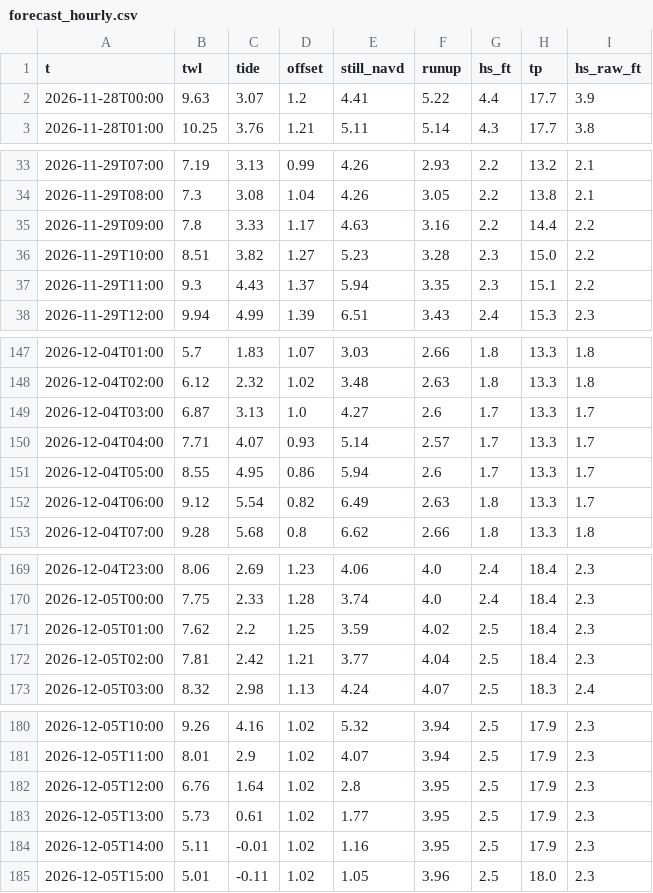
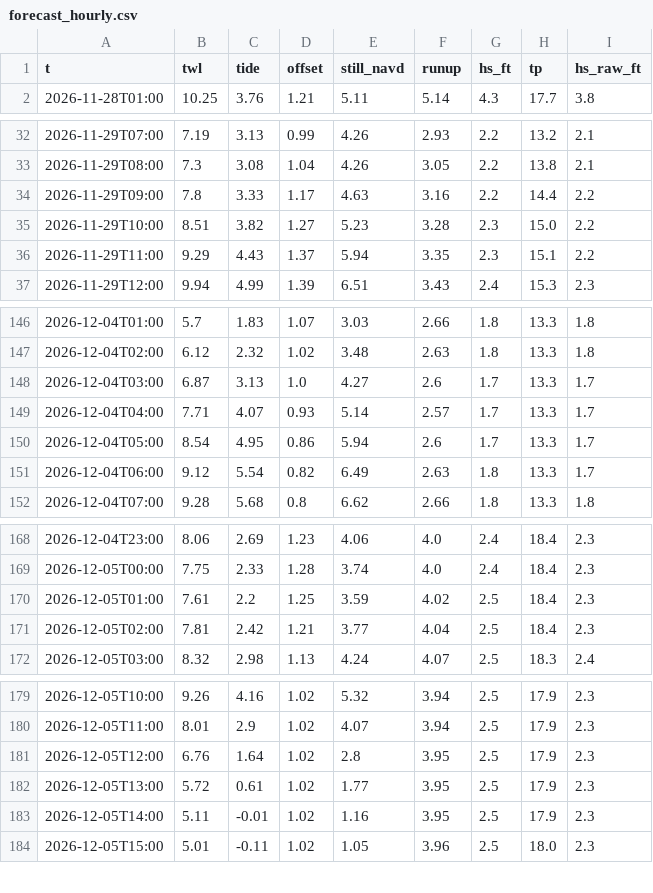
Before and after one commit to kevinkeet/frontpage, a CSV file: capitola/data/forecast_hourly.csv, drawn as a sheet; only a part is shown, gaps mark what is left out.

```diff
--- a/capitola/data/forecast_hourly.csv
+++ b/capitola/data/forecast_hourly.csv
@@ -1,3 +1,2 @@
 t,twl,tide,offset,still_navd,runup,hs_ft,tp,hs_raw_ft
-2026-11-28T00:00,9.63,3.07,1.2,4.41,5.22,4.4,17.7,3.9
 2026-11-28T01:00,10.25,3.76,1.21,5.11,5.14,4.3,17.7,3.8
@@ -36,3 +35,3 @@ t,twl,tide,offset,still_navd,runup,hs_ft,tp,hs_raw_ft
 2026-11-29T10:00,8.51,3.82,1.27,5.23,3.28,2.3,15.0,2.2
-2026-11-29T11:00,9.3,4.43,1.37,5.94,3.35,2.3,15.1,2.2
+2026-11-29T11:00,9.29,4.43,1.37,5.94,3.35,2.3,15.1,2.2
 2026-11-29T12:00,9.94,4.99,1.39,6.51,3.43,2.4,15.3,2.3
@@ -150,3 +149,3 @@ t,twl,tide,offset,still_navd,runup,hs_ft,tp,hs_raw_ft
 2026-12-04T04:00,7.71,4.07,0.93,5.14,2.57,1.7,13.3,1.7
-2026-12-04T05:00,8.55,4.95,0.86,5.94,2.6,1.7,13.3,1.7
+2026-12-04T05:00,8.54,4.95,0.86,5.94,2.6,1.7,13.3,1.7
 2026-12-04T06:00,9.12,5.54,0.82,6.49,2.63,1.8,13.3,1.7
@@ -170,3 +169,3 @@ t,twl,tide,offset,still_navd,runup,hs_ft,tp,hs_raw_ft
 2026-12-05T00:00,7.75,2.33,1.28,3.74,4.0,2.4,18.4,2.3
-2026-12-05T01:00,7.62,2.2,1.25,3.59,4.02,2.5,18.4,2.3
+2026-12-05T01:00,7.61,2.2,1.25,3.59,4.02,2.5,18.4,2.3
 2026-12-05T02:00,7.81,2.42,1.21,3.77,4.04,2.5,18.4,2.3
@@ -182,3 +181,3 @@ t,twl,tide,offset,still_navd,runup,hs_ft,tp,hs_raw_ft
 2026-12-05T12:00,6.76,1.64,1.02,2.8,3.95,2.5,17.9,2.3
-2026-12-05T13:00,5.73,0.61,1.02,1.77,3.95,2.5,17.9,2.3
+2026-12-05T13:00,5.72,0.61,1.02,1.77,3.95,2.5,17.9,2.3
 2026-12-05T14:00,5.11,-0.01,1.02,1.16,3.95,2.5,17.9,2.3
```
Also changed, not shown: capitola/data/forecast_daily.csv, capitola/data/outlook_hourly.csv, 1 other file.
